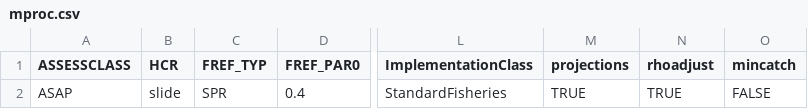
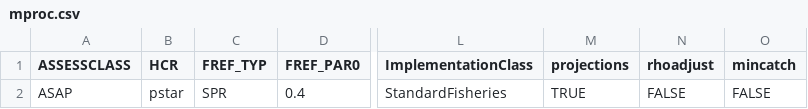
Before and after one commit to lkerr/groundfish-MSE, a CSV file: modelParameters/mproc.csv, drawn as a sheet; only a part is shown, gaps mark what is left out; the diff names each change by its address in the sheet, - before the commit and + after, or states it on an @@ line.

```diff
--- a/modelParameters/mproc.csv
+++ b/modelParameters/mproc.csv
-B2 (HCR): slide
+B2 (HCR): pstar
-N2 (rhoadjust): TRUE
+N2 (rhoadjust): FALSE
```
Also changed, not shown: 4 other files.
